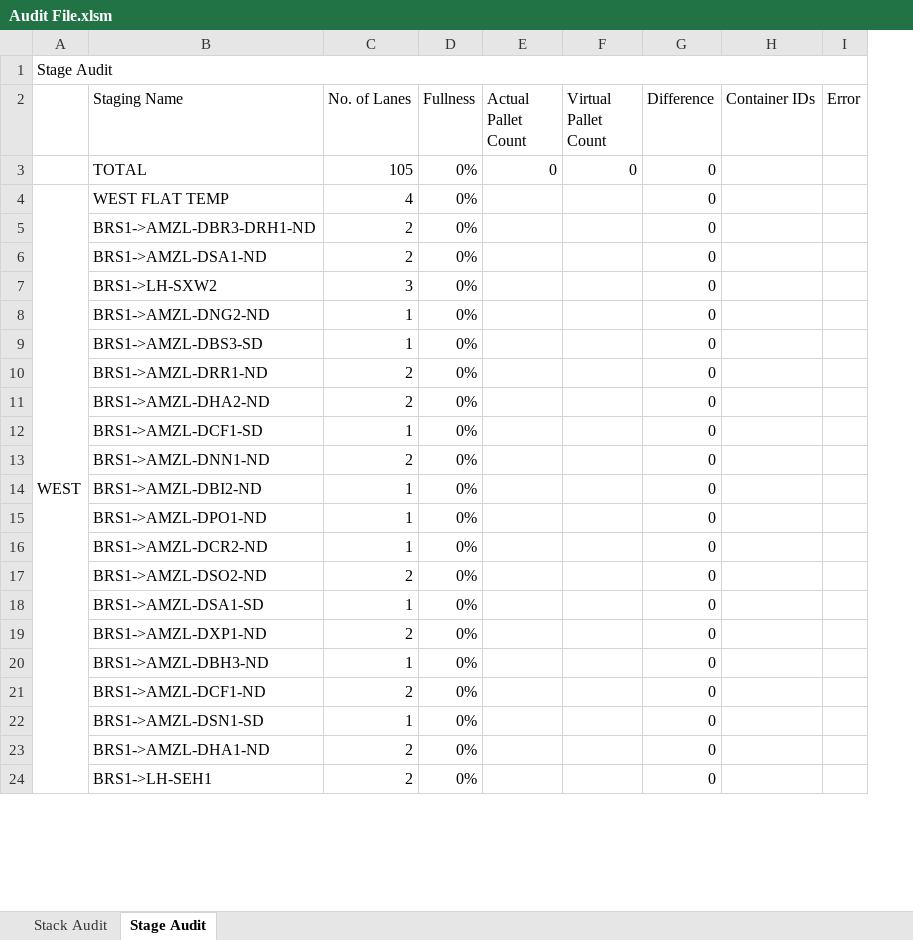
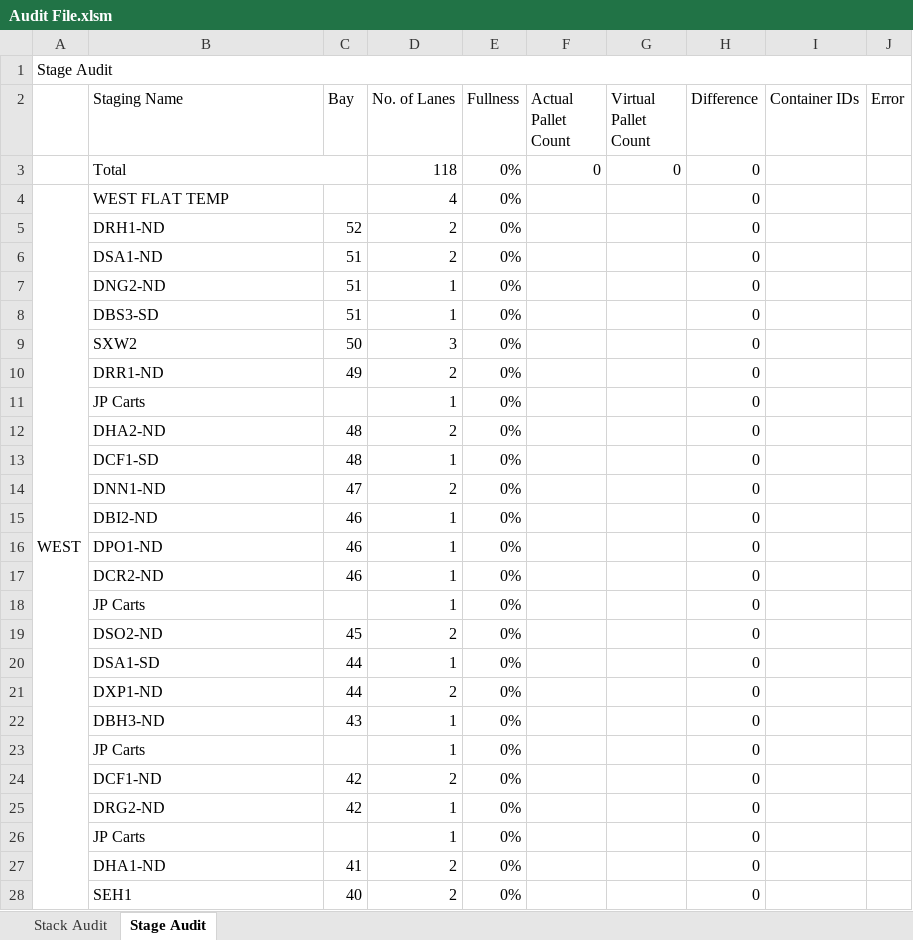
Before and after one commit to gstar2013/Amazon-Links, an Excel workbook: Tools/Audit File.xlsm, sheet Stage Audit, drawn as a sheet; only a part is shown; values as stored, in another font and other column widths than the file's, no cell formats; charts and pictures and conditional formats and table styles not drawn; removed rows and columns are numbered as before the commit, all else as after; the diff covers the shown part only; the diff names each change by its address in the sheet, - before the commit and + after, or states it on an @@ line.

```diff
--- a/Tools/Audit File.xlsm (sheet Stage Audit)
+++ b/Tools/Audit File.xlsm (sheet Stage Audit)
+column C (Bay), rows 5-8: 52 | 51 | 51 | 51; row 10: 49; rows 12-17: 48 | 48 | 47 | 46 | 46 | 46; rows 19-22: 45 | 44 | 44 | 43; rows 24-25: 42 | 42; rows 27-28: 41 | 40
-B3 (Staging Name): TOTAL
+B3 (Staging Name): Total
+B3:C3 merged
-D3 (No. of Lanes): 105
+D3 (No. of Lanes): 118
-B5 (Staging Name): BRS1->AMZL-DBR3-DRH1-ND
+B5 (Staging Name): DRH1-ND
-B6 (Staging Name): BRS1->AMZL-DSA1-ND
+B6 (Staging Name): DSA1-ND
-row 7:  | BRS1->LH-SXW2 | 3 | 0% |  |  | 0
-B7 (Staging Name): BRS1->AMZL-DNG2-ND
+B7 (Staging Name): DNG2-ND
-B8 (Staging Name): BRS1->AMZL-DBS3-SD
+B8 (Staging Name): DBS3-SD
+row 9:  | SXW2 | 50 | 3 | 0% |  |  | 0
-B10 (Staging Name): BRS1->AMZL-DRR1-ND
+B10 (Staging Name): DRR1-ND
+row 11:  | JP Carts |  | 1 | 0% |  |  | 0
-B12 (Staging Name): BRS1->AMZL-DHA2-ND
+B12 (Staging Name): DHA2-ND
-B13 (Staging Name): BRS1->AMZL-DCF1-SD
+B13 (Staging Name): DCF1-SD
-B14 (Staging Name): BRS1->AMZL-DNN1-ND
+B14 (Staging Name): DNN1-ND
-B15 (Staging Name): BRS1->AMZL-DBI2-ND
+B15 (Staging Name): DBI2-ND
-B16 (Staging Name): BRS1->AMZL-DPO1-ND
+B16 (Staging Name): DPO1-ND
-B17 (Staging Name): BRS1->AMZL-DCR2-ND
+B17 (Staging Name): DCR2-ND
+row 18:  | JP Carts |  | 1 | 0% |  |  | 0
-B19 (Staging Name): BRS1->AMZL-DSO2-ND
+B19 (Staging Name): DSO2-ND
-B20 (Staging Name): BRS1->AMZL-DSA1-SD
+B20 (Staging Name): DSA1-SD
-B21 (Staging Name): BRS1->AMZL-DXP1-ND
+B21 (Staging Name): DXP1-ND
-B22 (Staging Name): BRS1->AMZL-DBH3-ND
+B22 (Staging Name): DBH3-ND
+row 23:  | JP Carts |  | 1 | 0% |  |  | 0
-B24 (Staging Name): BRS1->AMZL-DCF1-ND
+B24 (Staging Name): DCF1-ND
-B25 (Staging Name): BRS1->AMZL-DSN1-SD
+B25 (Staging Name): DRG2-ND
+row 26:  | JP Carts |  | 1 | 0% |  |  | 0
-B27 (Staging Name): BRS1->AMZL-DHA1-ND
+B27 (Staging Name): DHA1-ND
-B28 (Staging Name): BRS1->LH-SEH1
+B28 (Staging Name): SEH1
```
Also changed, not shown: 5 added rows, 3 removed rows and 29 edited cells elsewhere in this sheet, cell formats, formulas that keep their value, charts or pictures, Tools/Clerk Blank.xlsx.
